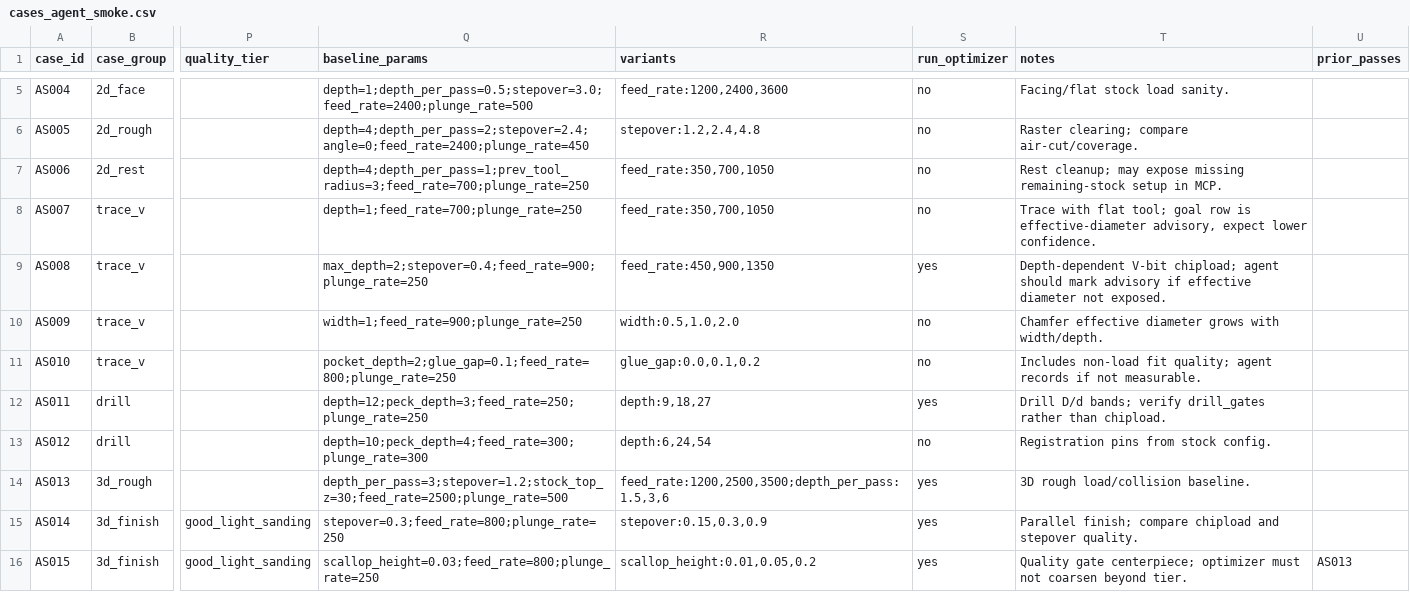
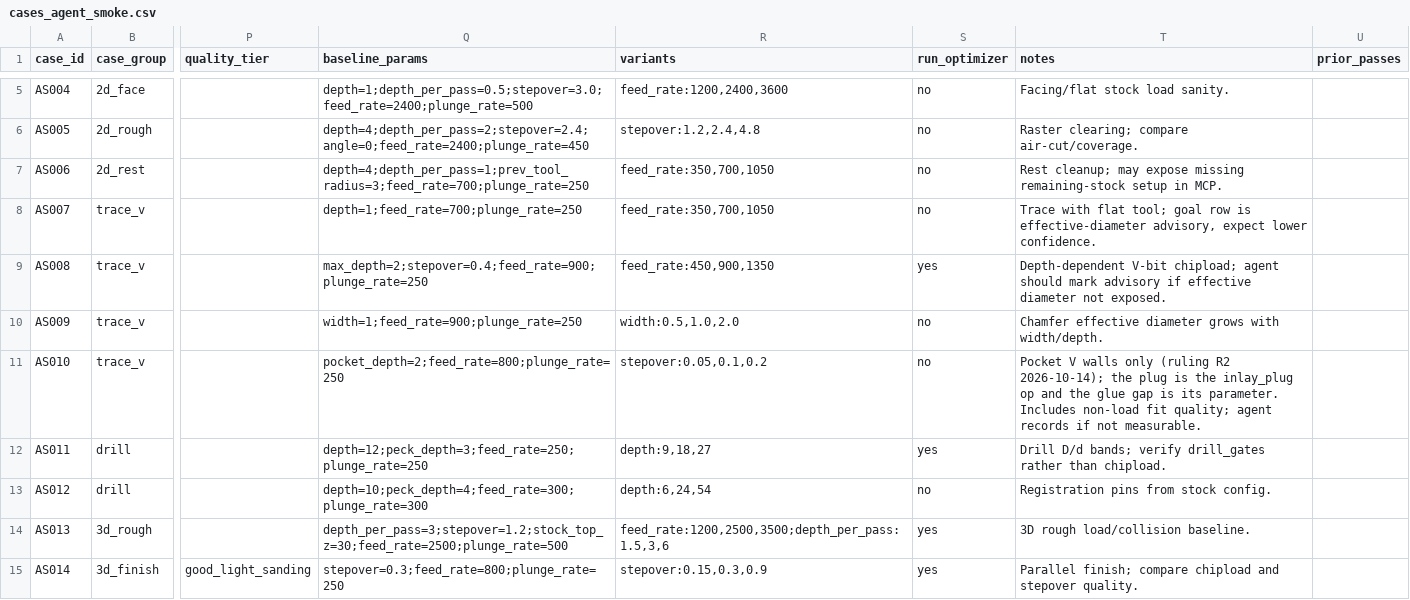
Before and after one commit to RickyMillar/rs_cam, a CSV file: planning/toolpath_acceptance/cases_agent_smoke.csv, drawn as a sheet; only a part is shown, gaps mark what is left out; the shorter side is filled out with more unchanged rows; the diff names each change by its address in the sheet, - before the commit and + after, or states it on an @@ line.

```diff
--- a/planning/toolpath_acceptance/cases_agent_smoke.csv
+++ b/planning/toolpath_acceptance/cases_agent_smoke.csv
-Q11 (baseline_params): pocket_depth=2;glue_gap=0.1;feed_rate=800;plunge_rate=250
+Q11 (baseline_params): pocket_depth=2;feed_rate=800;plunge_rate=250
-R11 (variants): glue_gap:0.0,0.1,0.2
+R11 (variants): stepover:0.05,0.1,0.2
-T11 (notes): Includes non-load…
+T11 (notes): Pocket V walls only (ruling R2 2026-10-14); the plug is the inlay_plug op and the glue gap is its parameter. Includes non-load…
```
Also changed, not shown: 30 other files.
